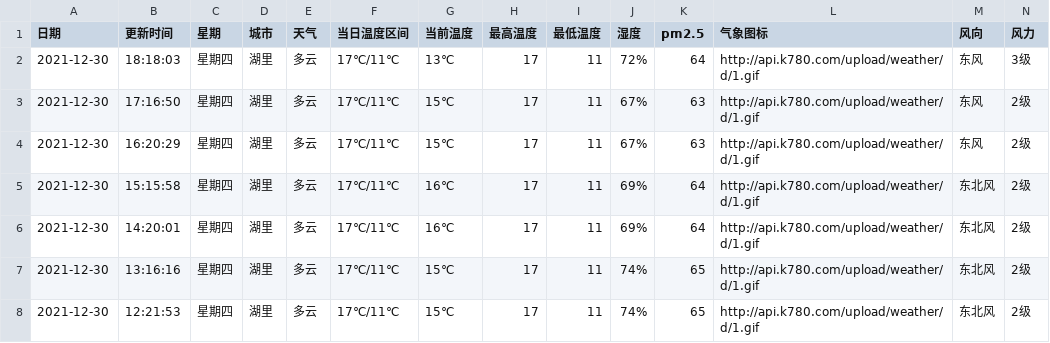
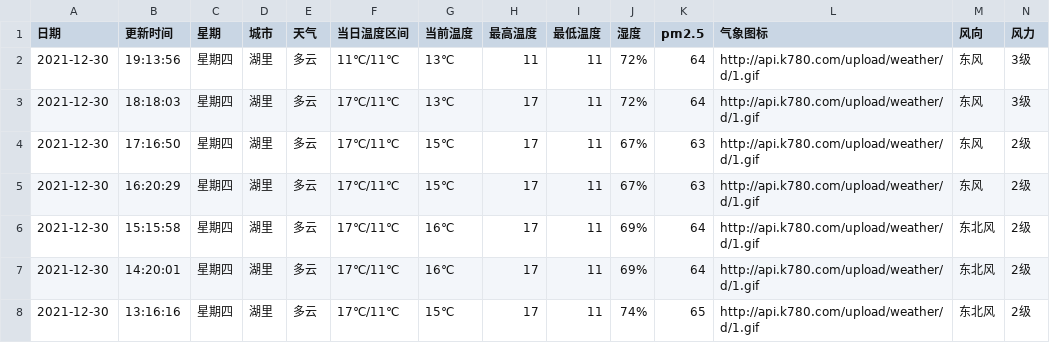
Before and after one commit to HeroLH/test-action, a CSV file: weather/XiaMen_Huli.csv, drawn as a sheet; only a part is shown; the shorter side is filled out with more unchanged rows.

```diff
--- a/weather/XiaMen_Huli.csv
+++ b/weather/XiaMen_Huli.csv
@@ -1,2 +1,3 @@
 日期,更新时间,星期,城市,天气,当日温度区间,当前温度,最高温度,最低温度,湿度,pm2.5,气象图标,风向,风力
+2021-12-30,19:13:56,星期四,湖里,多云,11℃/11℃,13℃,11,11,72%,64,http://api.k780.com/upload/weather/d/1.gif,东风,3级
 2021-12-30,18:18:03,星期四,湖里,多云,17℃/11℃,13℃,17,11,72%,64,http://api.k780.com/upload/weather/d/1.gif,东风,3级
```
Also changed, not shown: 1 other file.
